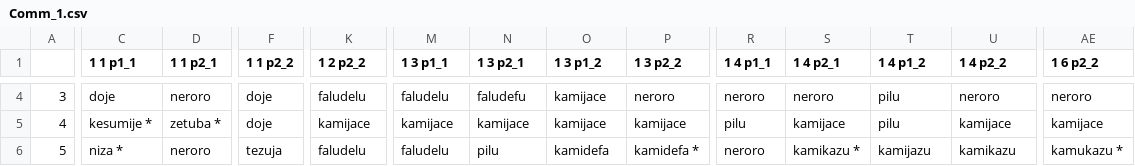
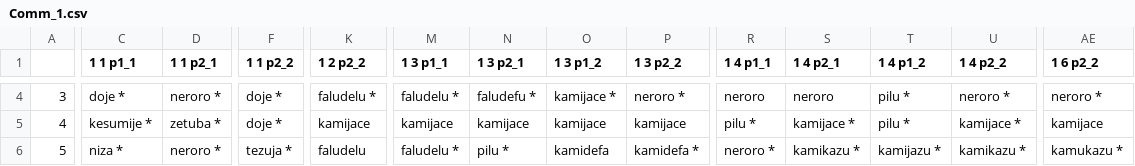
Before and after one commit to seannyD/ILMIconicity, a CSV file: results/chainRes/Comm_1.csv, drawn as a sheet; only a part is shown, gaps mark what is left out; the diff covers the shown part only; the diff names each change by its address in the sheet, - before the commit and + after, or states it on an @@ line.

```diff
--- a/results/chainRes/Comm_1.csv
+++ b/results/chainRes/Comm_1.csv
-C4 (1 1 p1_1): doje
+C4 (1 1 p1_1): doje *
-D4 (1 1 p2_1): neroro
+D4 (1 1 p2_1): neroro *
-F4:F5 (1 1 p2_2): doje
+F4:F5 (1 1 p2_2): doje *
-K4 (1 2 p2_2): faludelu
+K4 (1 2 p2_2): faludelu *
-M4 (1 3 p1_1): faludelu
+M4 (1 3 p1_1): faludelu *
-N4 (1 3 p2_1): faludefu
+N4 (1 3 p2_1): faludefu *
-O4 (1 3 p1_2): kamijace
+O4 (1 3 p1_2): kamijace *
-P4 (1 3 p2_2): neroro
+P4 (1 3 p2_2): neroro *
-T4:T5 (1 4 p1_2): pilu
+T4:T5 (1 4 p1_2): pilu *
-U4 (1 4 p2_2): neroro
+U4 (1 4 p2_2): neroro *
-AE4 (1 6 p2_2): neroro
+AE4 (1 6 p2_2): neroro *
-R5 (1 4 p1_1): pilu
+R5 (1 4 p1_1): pilu *
-S5 (1 4 p2_1): kamijace
+S5 (1 4 p2_1): kamijace *
-U5 (1 4 p2_2): kamijace
+U5 (1 4 p2_2): kamijace *
-D6 (1 1 p2_1): neroro
+D6 (1 1 p2_1): neroro *
-F6 (1 1 p2_2): tezuja
+F6 (1 1 p2_2): tezuja *
-M6 (1 3 p1_1): faludelu
+M6 (1 3 p1_1): faludelu *
-N6 (1 3 p2_1): pilu
+N6 (1 3 p2_1): pilu *
-R6 (1 4 p1_1): neroro
+R6 (1 4 p1_1): neroro *
-T6 (1 4 p1_2): kamijazu
+T6 (1 4 p1_2): kamijazu *
-U6 (1 4 p2_2): kamikazu
+U6 (1 4 p2_2): kamikazu *
```
Also changed, not shown: 130 edited cells elsewhere in this file, results/chainRes/Comm_0.csv, results/chainRes/Comm_2.csv, 36 other files.
